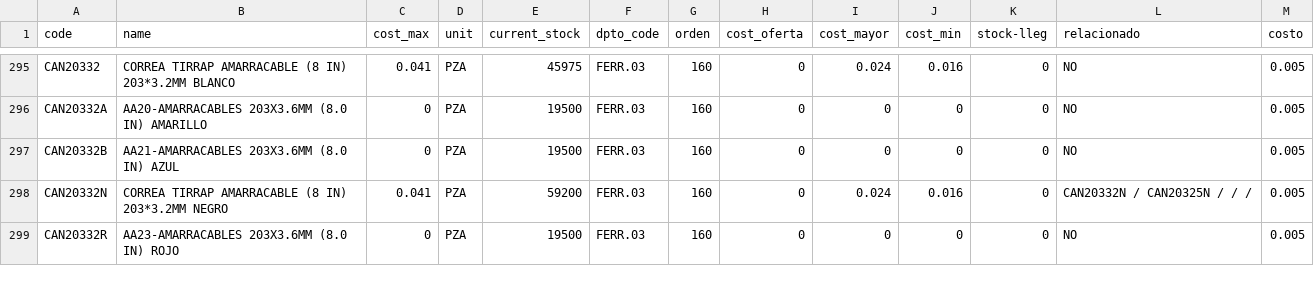
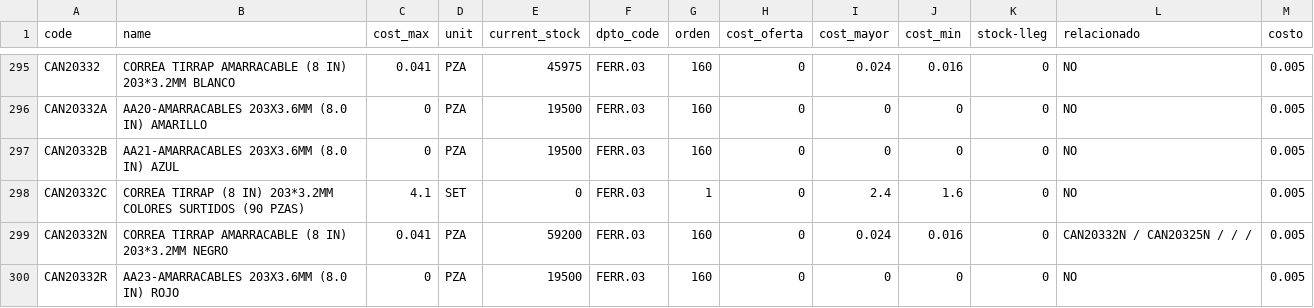
Before and after one commit to monroyjaime/ket, a CSV file: prod_nameCurrent.csv, drawn as a sheet; only a part is shown, gaps mark what is left out; the diff covers the shown part only.

Commit message:
actualizacion BD 11/11/2025

```diff
--- a/prod_nameCurrent.csv
+++ b/prod_nameCurrent.csv
@@ -297,2 +297,3 @@ CAN20332A;AA20-AMARRACABLES 203X3.6MM (8.0 IN) AMARILLO;0;PZA;19500;FERR.03;160;
 CAN20332B;AA21-AMARRACABLES 203X3.6MM (8.0 IN) AZUL;0;PZA;19500;FERR.03;160;0;0;0;0;NO;0.005
+CAN20332C;CORREA TIRRAP (8 IN) 203*3.2MM COLORES SURTIDOS (90 PZAS);4.1;SET;0;FERR.03;1;0;2.4;1.6;0;NO;0.005
 CAN20332N;CORREA TIRRAP AMARRACABLE (8 IN) 203*3.2MM NEGRO;0.041;PZA;59200;FERR.03;160;0;0.024;0.016;0;CAN20332N / CAN20325N / / /;0.005
```
Also changed, not shown: 17 edited cells elsewhere in this file.
